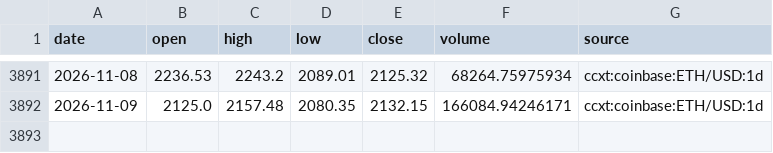
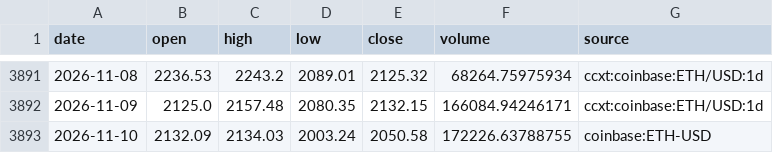
Before and after one commit to Pigger111-hub/Grok-trading, a CSV file: data/cache/eth_usd_daily.csv, drawn as a sheet; only a part is shown, gaps mark what is left out; the diff names each change by its address in the sheet, - before the commit and + after, or states it on an @@ line.

```diff
--- a/data/cache/eth_usd_daily.csv
+++ b/data/cache/eth_usd_daily.csv
+row 3893: 2026-11-10 | 2132.09 | 2134.03 | 2003.24 | 2050.58 | 172226.63788755 | coinbase:ETH-USD
```
Also changed, not shown: data/cache/btc_usd_daily.csv, data/paper_positions.csv, 5 other files.
